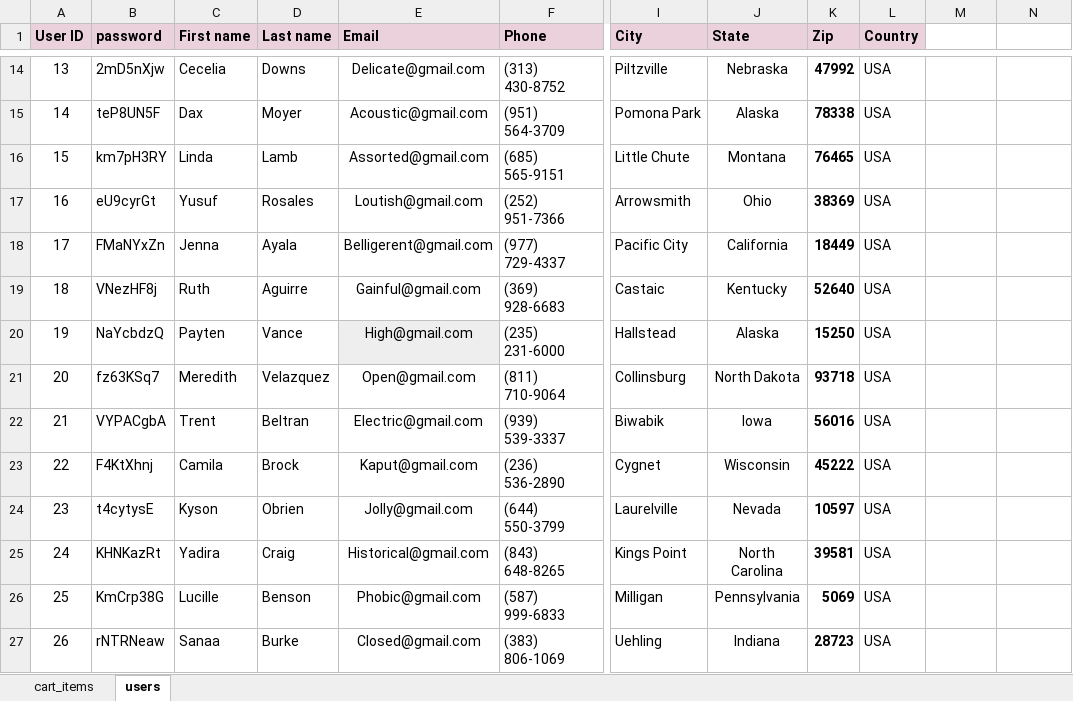
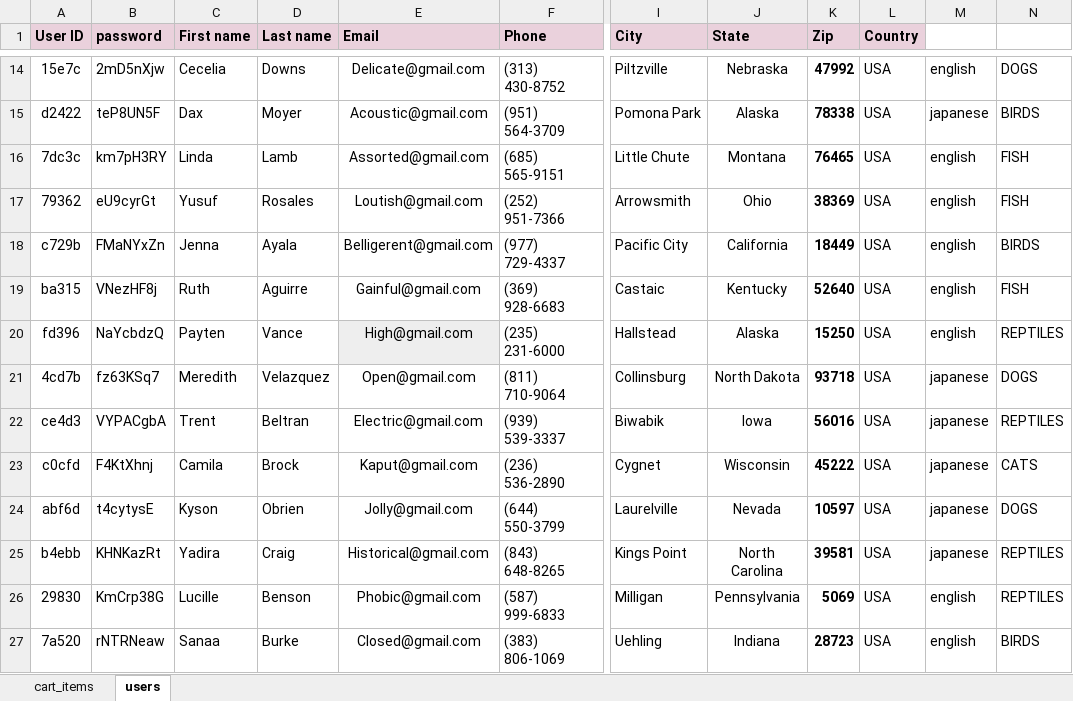
Before and after one commit to miljanica86/FinalProject, an Excel workbook: data/pet-store-data.xlsx, sheet users, drawn as a sheet; only a part is shown, gaps mark what is left out; values as stored, in another font and other column widths than the file's, no borders; the diff covers the shown part only; the diff names each change by its address in the sheet, - before the commit and + after, or states it on an @@ line.

```diff
--- a/data/pet-store-data.xlsx (sheet users)
+++ b/data/pet-store-data.xlsx (sheet users)
-A14 (User ID): 13
+A14 (User ID): 15e7c
-M14: (empty)
+M14: english
-N14: (empty)
+N14: DOGS
-A15 (User ID): 14
+A15 (User ID): d2422
-M15: (empty)
+M15: japanese
-N15: (empty)
+N15: BIRDS
-A16 (User ID): 15
+A16 (User ID): 7dc3c
-M16:M20: (empty)
+M16:M20: english
-N16:N17: (empty)
+N16:N17: FISH
-A17 (User ID): 16
+A17 (User ID): 79362
-A18 (User ID): 17
+A18 (User ID): c729b
-N18: (empty)
+N18: BIRDS
-A19 (User ID): 18
+A19 (User ID): ba315
-N19: (empty)
+N19: FISH
-A20 (User ID): 19
+A20 (User ID): fd396
-N20: (empty)
+N20: REPTILES
-A21 (User ID): 20
+A21 (User ID): 4cd7b
-M21:M25: (empty)
+M21:M25: japanese
-N21: (empty)
+N21: DOGS
-A22 (User ID): 21
+A22 (User ID): ce4d3
-N22: (empty)
+N22: REPTILES
-A23 (User ID): 22
+A23 (User ID): c0cfd
-N23: (empty)
+N23: CATS
-A24 (User ID): 23
+A24 (User ID): abf6d
-N24: (empty)
+N24: DOGS
-A25 (User ID): 24
+A25 (User ID): b4ebb
-N25:N26: (empty)
+N25:N26: REPTILES
-A26 (User ID): 25
+A26 (User ID): 29830
-M26:M27: (empty)
+M26:M27: english
-A27 (User ID): 26
+A27 (User ID): 7a520
-N27: (empty)
+N27: BIRDS
```
Also changed, not shown: 108 edited cells elsewhere in this sheet, 6 other files.
